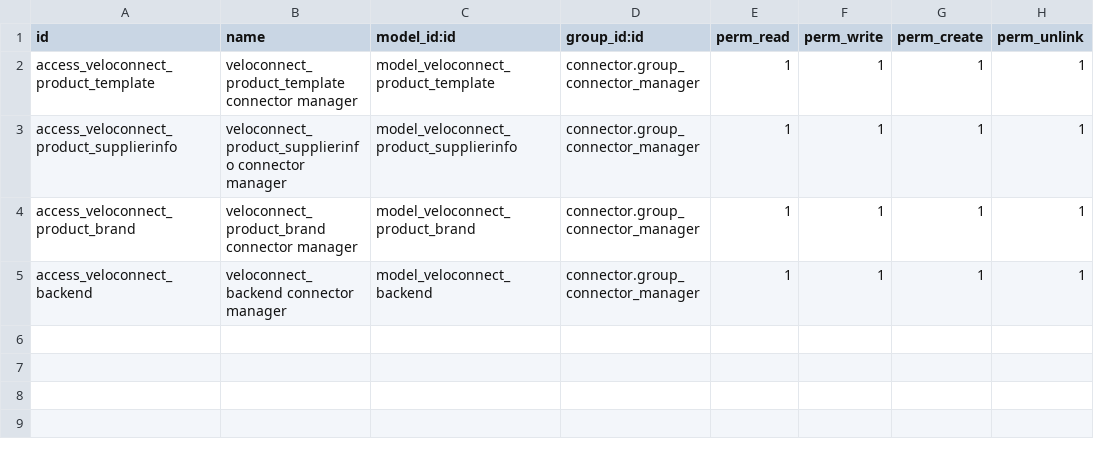
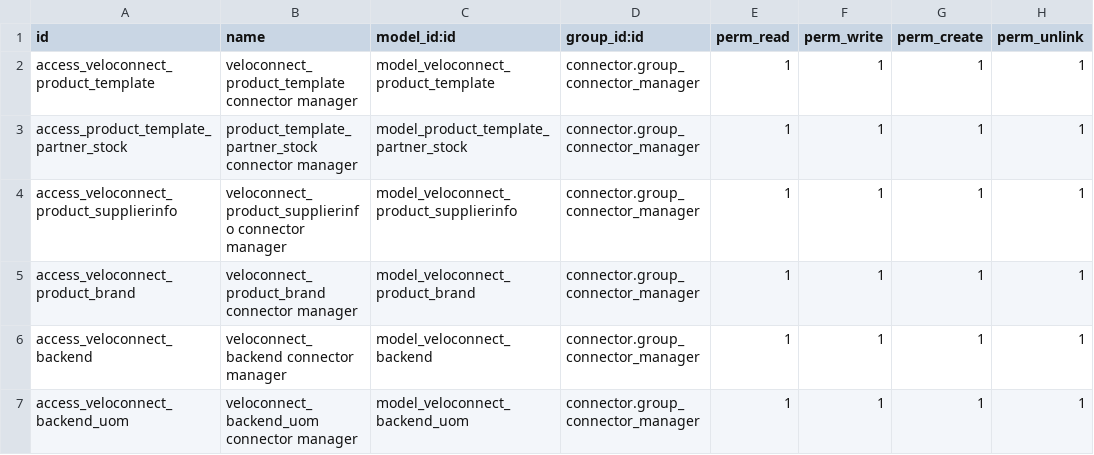
Before and after one commit to nuobit/odoo-addons, a CSV file: connector_veloconnect/security/ir.model.access.csv, drawn as a sheet.

Commit message:
[ADD] connector_veloconnect: new module 28-06

```diff
--- a/connector_veloconnect/security/ir.model.access.csv
+++ b/connector_veloconnect/security/ir.model.access.csv
@@ -2,2 +2,3 @@ id,name,model_id:id,group_id:id,perm_read,perm_write,perm_create,perm_unlink
 "access_veloconnect_product_template","veloconnect_product_template connector manager","model_veloconnect_product_template","connector.group_connector_manager",1,1,1,1
+"access_product_template_partner_stock","product_template_partner_stock connector manager","model_product_template_partner_stock","connector.group_connector_manager",1,1,1,1
 "access_veloconnect_product_supplierinfo","veloconnect_product_supplierinfo connector manager","model_veloconnect_product_supplierinfo","connector.group_connector_manager",1,1,1,1
@@ -5 +6,2 @@ id,name,model_id:id,group_id:id,perm_read,perm_write,perm_create,perm_unlink
 "access_veloconnect_backend","veloconnect_backend connector manager","model_veloconnect_backend","connector.group_connector_manager",1,1,1,1
+"access_veloconnect_backend_uom","veloconnect_backend_uom connector manager","model_veloconnect_backend_uom","connector.group_connector_manager",1,1,1,1
```
Also changed, not shown: 33 other files.
